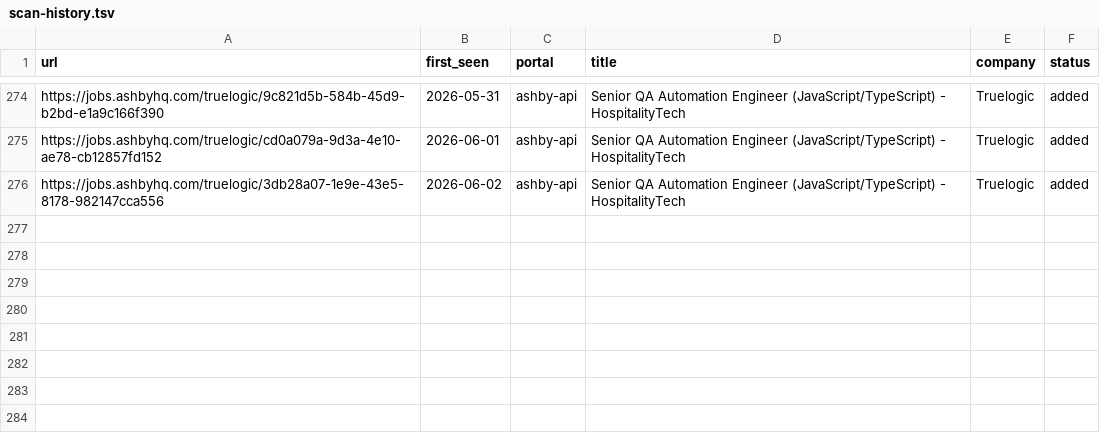
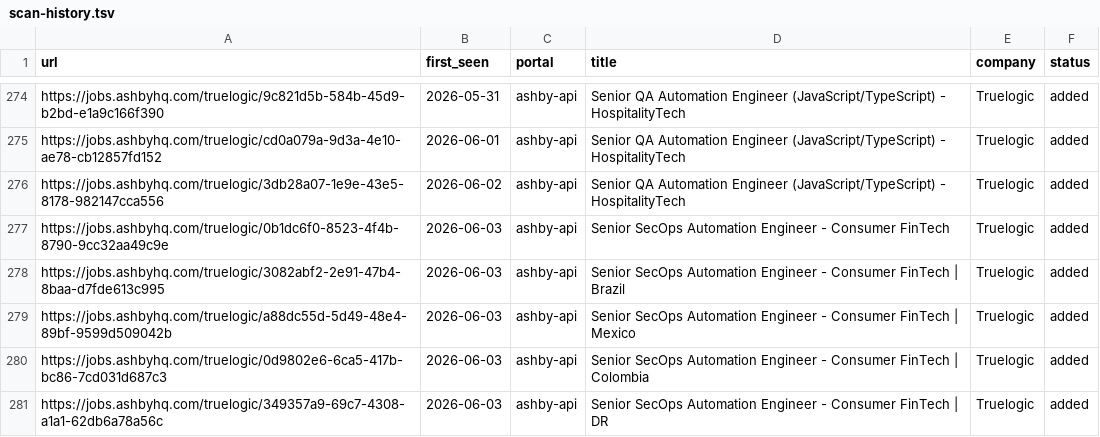
Before and after one commit to Wleon90/career-ops, a TSV file: data/scan-history.tsv, drawn as a sheet; only a part is shown, gaps mark what is left out; the diff names each change by its address in the sheet, - before the commit and + after, or states it on an @@ line.

```diff
--- a/data/scan-history.tsv
+++ b/data/scan-history.tsv
+row 277: https://jobs.ashbyhq.com/truelogic/0b1dc6f0-8523-4f4b-8790-9cc32aa49c9e | 2026-06-03 | ashby-api | Senior SecOps Automation Engineer - Consumer FinTech | Truelogic | added
+row 278: https://jobs.ashbyhq.com/truelogic/3082abf2-2e91-47b4-8baa-d7fde613c995 | 2026-06-03 | ashby-api | Senior SecOps Automation Engineer - Consumer FinTech | Brazil | Truelogic | added
+row 279: https://jobs.ashbyhq.com/truelogic/a88dc55d-5d49-48e4-89bf-9599d509042b | 2026-06-03 | ashby-api | Senior SecOps Automation Engineer - Consumer FinTech | Mexico | Truelogic | added
+row 280: https://jobs.ashbyhq.com/truelogic/0d9802e6-6ca5-417b-bc86-7cd031d687c3 | 2026-06-03 | ashby-api | Senior SecOps Automation Engineer - Consumer FinTech | Colombia | Truelogic | added
+row 281: https://jobs.ashbyhq.com/truelogic/349357a9-69c7-4308-a1a1-62db6a78a56c | 2026-06-03 | ashby-api | Senior SecOps Automation Engineer - Consumer FinTech | DR | Truelogic | added
```
Also changed, not shown: 1 other file.
